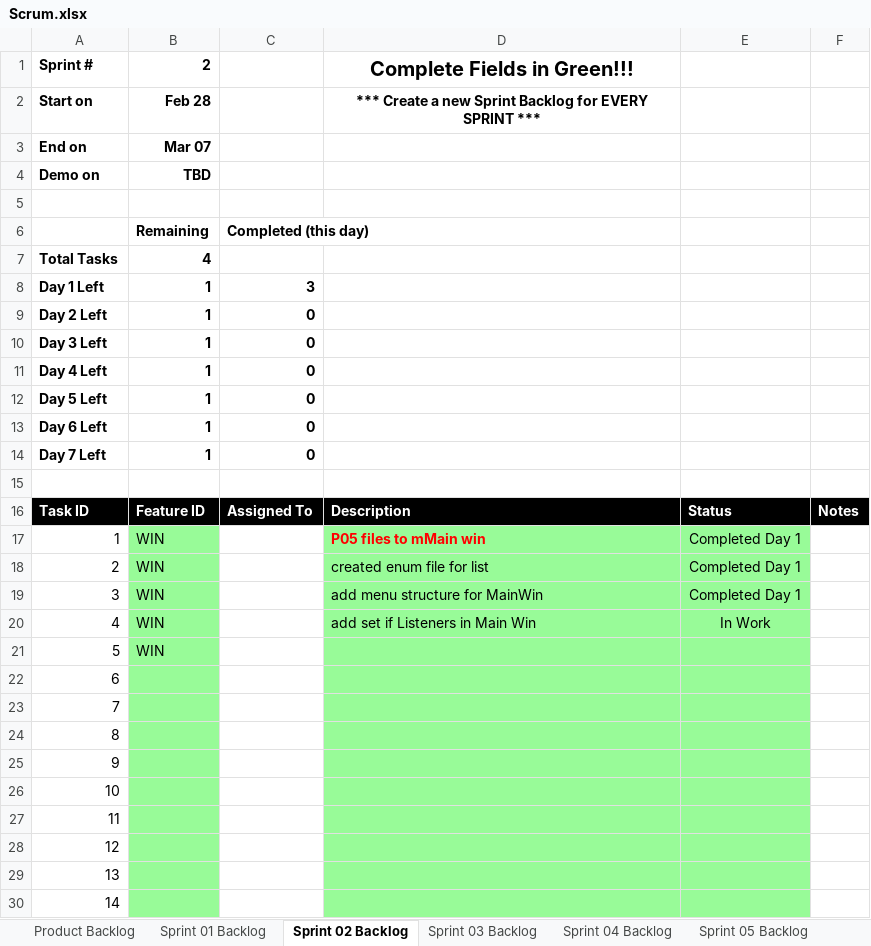
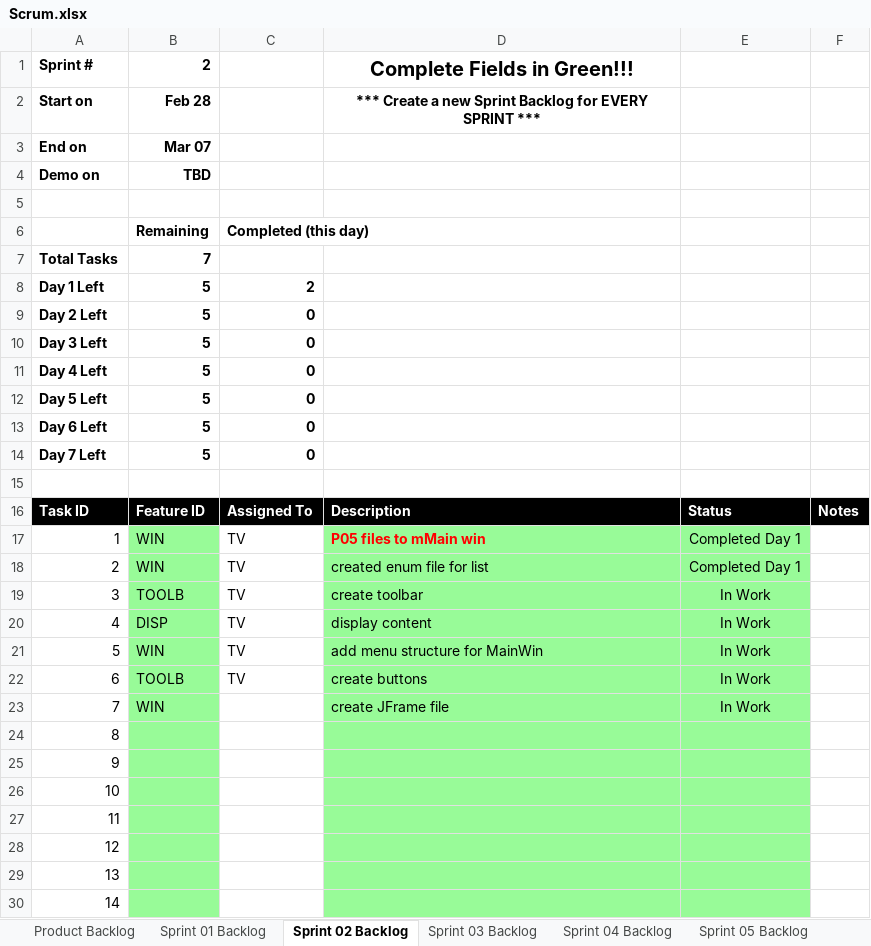
Before and after one commit to Thomasvalenciana/cse1325, an Excel workbook: P06/Scrum.xlsx, sheet Sprint 02 Backlog, drawn as a sheet; only a part is shown; values as stored, in another font and other column widths than the file's, no borders; charts and pictures not drawn; the diff names each change by its address in the sheet, - before the commit and + after, or states it on an @@ line.

```diff
--- a/P06/Scrum.xlsx (sheet Sprint 02 Backlog)
+++ b/P06/Scrum.xlsx (sheet Sprint 02 Backlog)
-B7: 4
+B7: 7
-B8:B14: 1
+B8:B14: 5
-C8: 3
+C8: 2
-C17:C22: (empty)
+C17:C22: TV
-B19: WIN
+B19: TOOLB
-D19: add menu structure for MainWin
+D19: create toolbar
-E19: Completed Day 1
+E19: In Work
-B20: WIN
+B20: DISP
-D20: add set if Listeners in Main Win
+D20: display content
-D21: (empty)
+D21: add menu structure for MainWin
-E21:E23: (empty)
+E21:E23: In Work
-B22: (empty)
+B22: TOOLB
-D22: (empty)
+D22: create buttons
-B23: (empty)
+B23: WIN
-D23: (empty)
+D23: create JFrame file
```
Also changed, not shown: sheet Product Backlog, sheet Sprint 01 Backlog, formulas that keep their value, charts or pictures, 1 other file.
